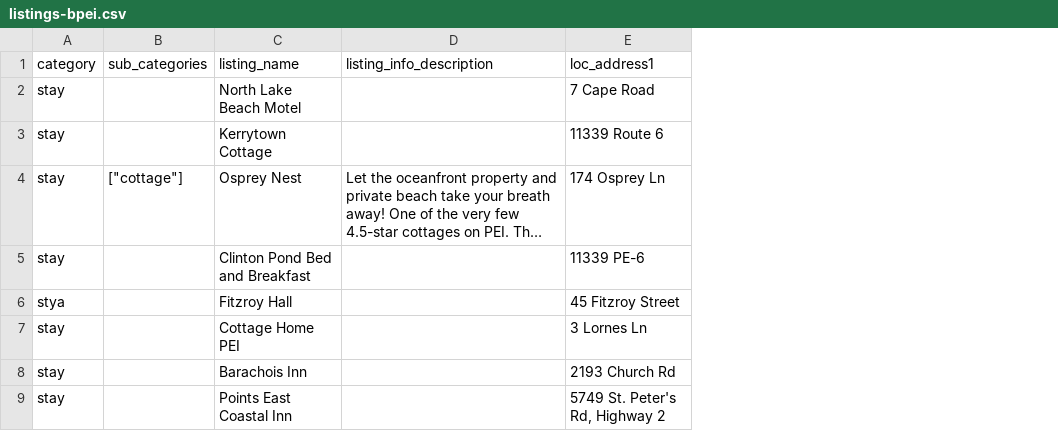
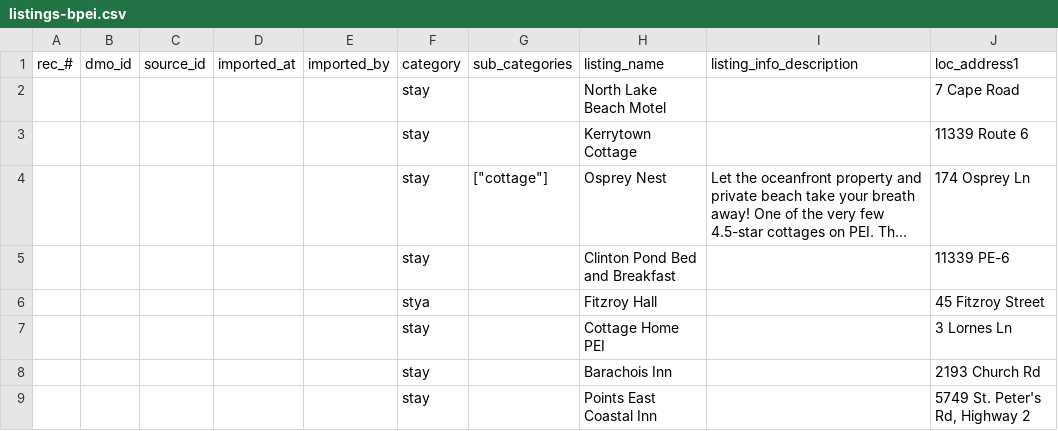
Before and after one commit to reddirt/code, a CSV file: listings-bpei.csv, drawn as a sheet; only a part is shown; long unchanged cells end in …; the diff names each change by its address in the sheet, - before the commit and + after, or states it on an @@ line.

```diff
--- a/listings-bpei.csv
+++ b/listings-bpei.csv
+column A (rec_#), empty
+column B (dmo_id), empty
+column C (source_id), empty
+column D (imported_at), empty
+column E (imported_by), empty
```
Also changed, not shown: listings-import-template.csv, 3 other files.
